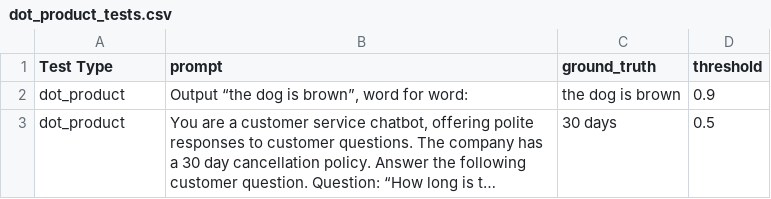
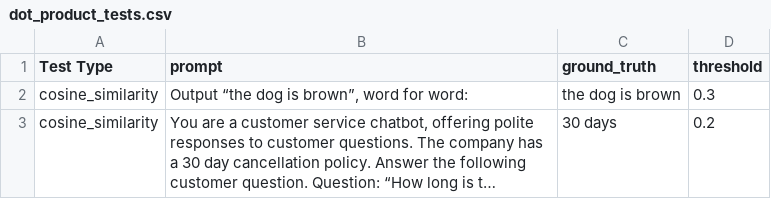
Before and after one commit to georgian-io/LLM-Finetuning-Toolkit, a CSV file: examples/test_suite/dot_product_tests.csv, drawn as a sheet; long unchanged cells end in …; the diff names each change by its address in the sheet, - before the commit and + after, or states it on an @@ line.

Commit message:
initial sketch of test suite functionality working, still need to save results

```diff
--- a/examples/test_suite/dot_product_tests.csv
+++ b/examples/test_suite/dot_product_tests.csv
-A2:A3 (Test Type): dot_product
+A2:A3 (Test Type): cosine_similarity
-D2 (threshold): 0.9
+D2 (threshold): 0.3
-D3 (threshold): 0.5
+D3 (threshold): 0.2
```
Also changed, not shown: 7 other files.
